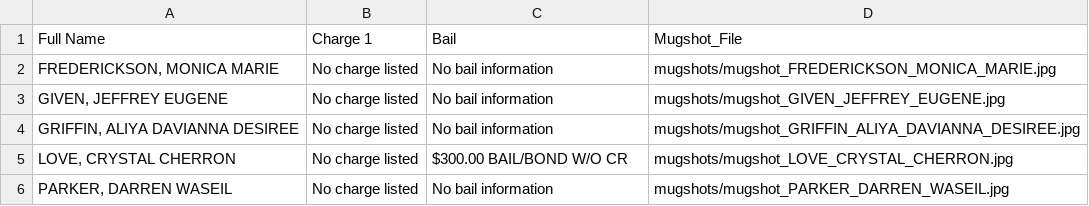
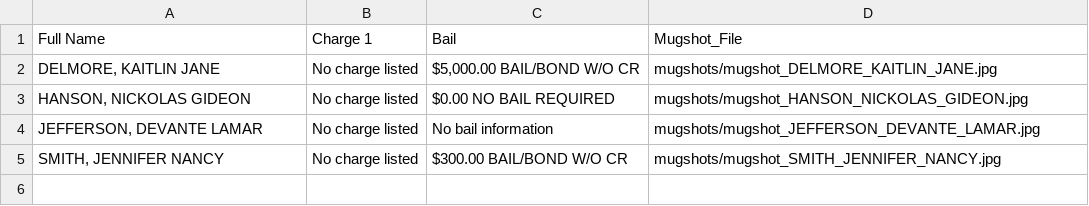
Before and after one commit to ryanjhermes/minneapolismugshots, a CSV file: jail_roster_data.csv, drawn as a sheet.

```diff
--- a/jail_roster_data.csv
+++ b/jail_roster_data.csv
@@ -1,6 +1,5 @@
 Full Name,Charge 1,Bail,Mugshot_File
-"FREDERICKSON, MONICA MARIE",No charge listed,No bail information,mugshots/mugshot_FREDERICKSON_MONICA_MARIE.jpg
-"GIVEN, JEFFREY EUGENE",No charge listed,No bail information,mugshots/mugshot_GIVEN_JEFFREY_EUGENE.jpg
-"GRIFFIN, ALIYA DAVIANNA DESIREE",No charge listed,No bail information,mugshots/mugshot_GRIFFIN_ALIYA_DAVIANNA_DESIREE.jpg
-"LOVE, CRYSTAL CHERRON",No charge listed,$300.00 BAIL/BOND W/O CR,mugshots/mugshot_LOVE_CRYSTAL_CHERRON.jpg
-"PARKER, DARREN WASEIL",No charge listed,No bail information,mugshots/mugshot_PARKER_DARREN_WASEIL.jpg
+"DELMORE, KAITLIN JANE",No charge listed,"$5,000.00 BAIL/BOND W/O CR",mugshots/mugshot_DELMORE_KAITLIN_JANE.jpg
+"HANSON, NICKOLAS GIDEON",No charge listed,$0.00 NO BAIL REQUIRED,mugshots/mugshot_HANSON_NICKOLAS_GIDEON.jpg
+"JEFFERSON, DEVANTE LAMAR",No charge listed,No bail information,mugshots/mugshot_JEFFERSON_DEVANTE_LAMAR.jpg
+"SMITH, JENNIFER NANCY",No charge listed,$300.00 BAIL/BOND W/O CR,mugshots/mugshot_SMITH_JENNIFER_NANCY.jpg
```
Also changed, not shown: 5 other files.
